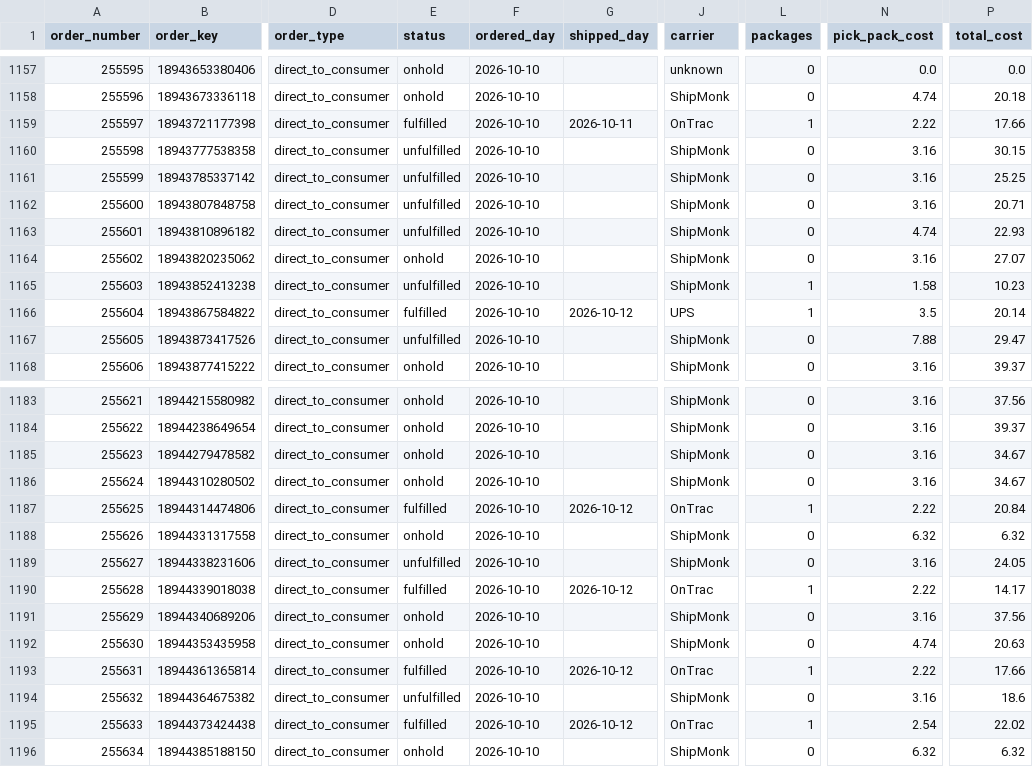
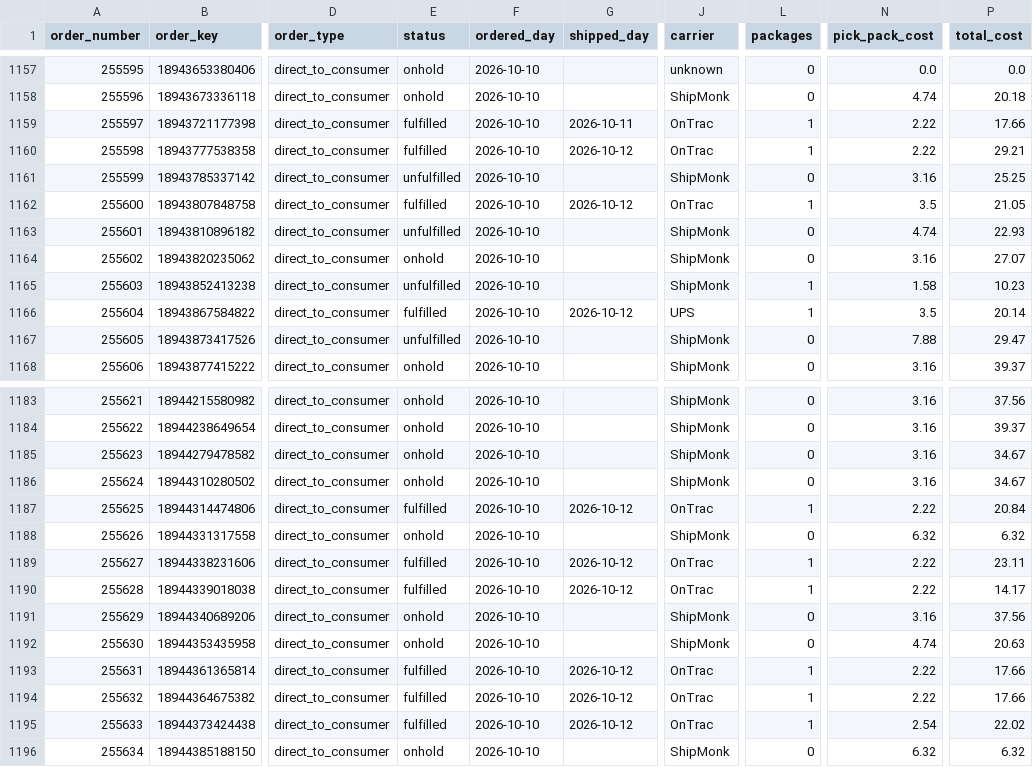
Before and after one commit to taitran-star/ctu-fin-sync-8x2k, a CSV file: data/shipmonk_orders/2026-10.csv, drawn as a sheet; only a part is shown, gaps mark what is left out; the diff covers the shown part only; the diff names each change by its address in the sheet, - before the commit and + after, or states it on an @@ line.

```diff
--- a/data/shipmonk_orders/2026-10.csv
+++ b/data/shipmonk_orders/2026-10.csv
-E1160 (status): unfulfilled
+E1160 (status): fulfilled
-G1160 (shipped_day): (empty)
+G1160 (shipped_day): 2026-10-12
-J1160 (carrier): ShipMonk
+J1160 (carrier): OnTrac
-L1160 (packages): 0
+L1160 (packages): 1
-N1160 (pick_pack_cost): 3.16
+N1160 (pick_pack_cost): 2.22
-P1160 (total_cost): 30.15
+P1160 (total_cost): 29.21
-E1162 (status): unfulfilled
+E1162 (status): fulfilled
-G1162 (shipped_day): (empty)
+G1162 (shipped_day): 2026-10-12
-J1162 (carrier): ShipMonk
+J1162 (carrier): OnTrac
-L1162 (packages): 0
+L1162 (packages): 1
-N1162 (pick_pack_cost): 3.16
+N1162 (pick_pack_cost): 3.5
-P1162 (total_cost): 20.71
+P1162 (total_cost): 21.05
-E1189 (status): unfulfilled
+E1189 (status): fulfilled
-G1189 (shipped_day): (empty)
+G1189 (shipped_day): 2026-10-12
-J1189 (carrier): ShipMonk
+J1189 (carrier): OnTrac
-L1189 (packages): 0
+L1189 (packages): 1
-N1189 (pick_pack_cost): 3.16
+N1189 (pick_pack_cost): 2.22
-P1189 (total_cost): 24.05
+P1189 (total_cost): 23.11
-E1194 (status): unfulfilled
+E1194 (status): fulfilled
-G1194 (shipped_day): (empty)
+G1194 (shipped_day): 2026-10-12
-J1194 (carrier): ShipMonk
+J1194 (carrier): OnTrac
-L1194 (packages): 0
+L1194 (packages): 1
-N1194 (pick_pack_cost): 3.16
+N1194 (pick_pack_cost): 2.22
-P1194 (total_cost): 18.6
+P1194 (total_cost): 17.66
```
Also changed, not shown: 4 added rows and 26 edited cells elsewhere in this file, 1 other file.
